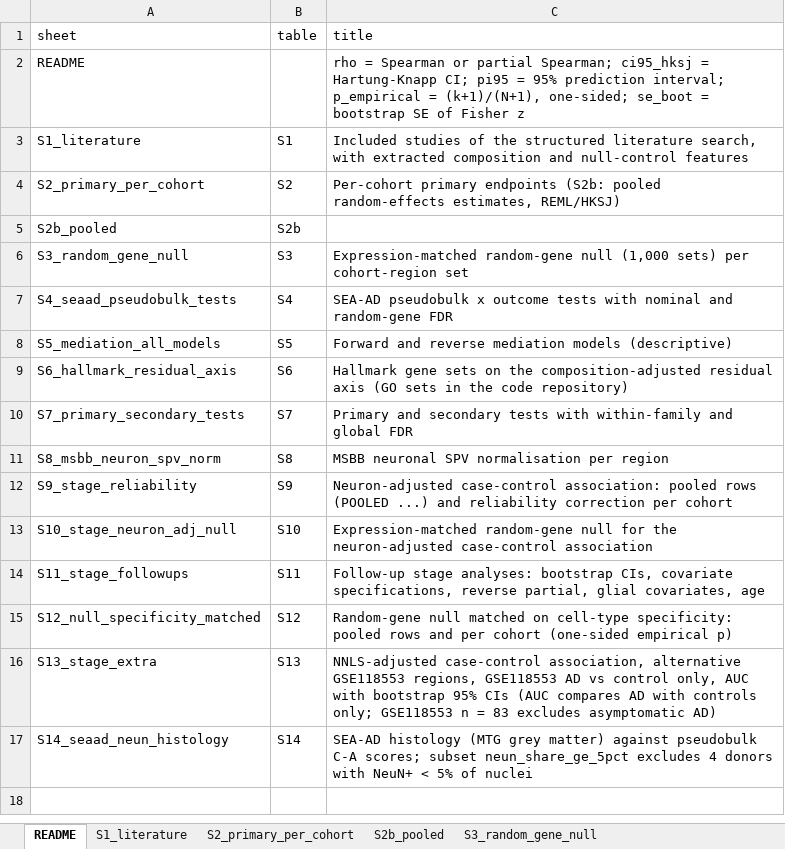
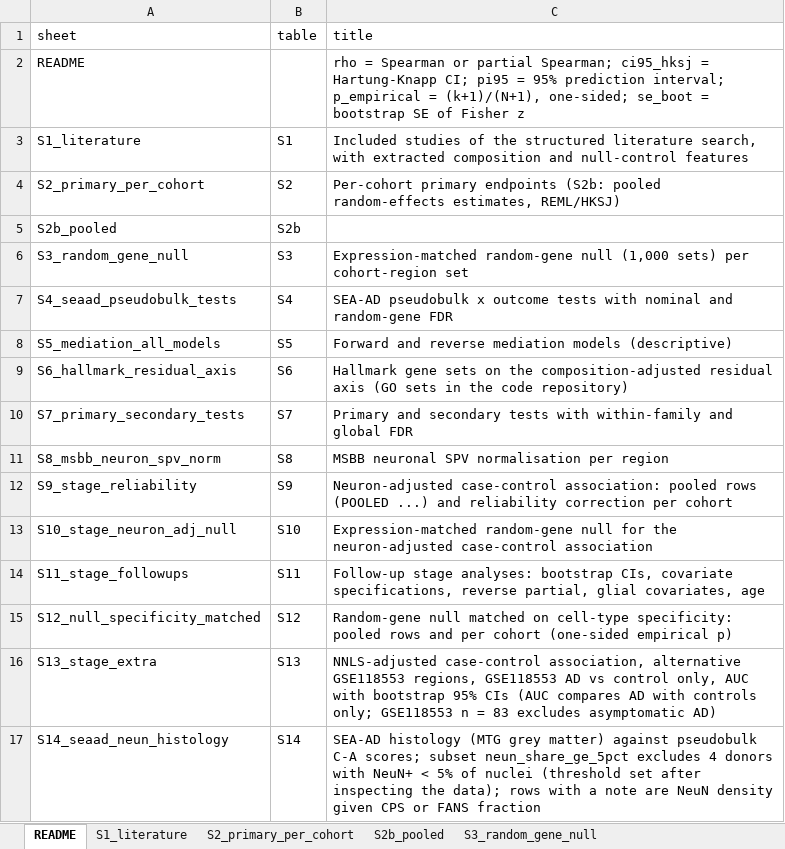
Before and after one commit to HanTaeH/TAE, an Excel workbook: results/supplementary/Supplementary_Tables_S1-S14.xlsx, sheet README, drawn as a sheet; values as stored, in another font and other column widths than the file's, no borders; the diff names each change by its address in the sheet, - before the commit and + after, or states it on an @@ line.

```diff
--- a/results/supplementary/Supplementary_Tables_S1-S14.xlsx (sheet README)
+++ b/results/supplementary/Supplementary_Tables_S1-S14.xlsx (sheet README)
-C17 (title): …of nuclei
+C17 (title): …of nuclei (threshold set after inspecting the data); rows with a note are NeuN density given CPS or FANS fraction
```
Also changed, not shown: sheet S14_seaad_neun_histology, sheet S2b_pooled, sheet S12_null_specificity_matched, sheet S7_primary_secondary_tests, 5 other files.
